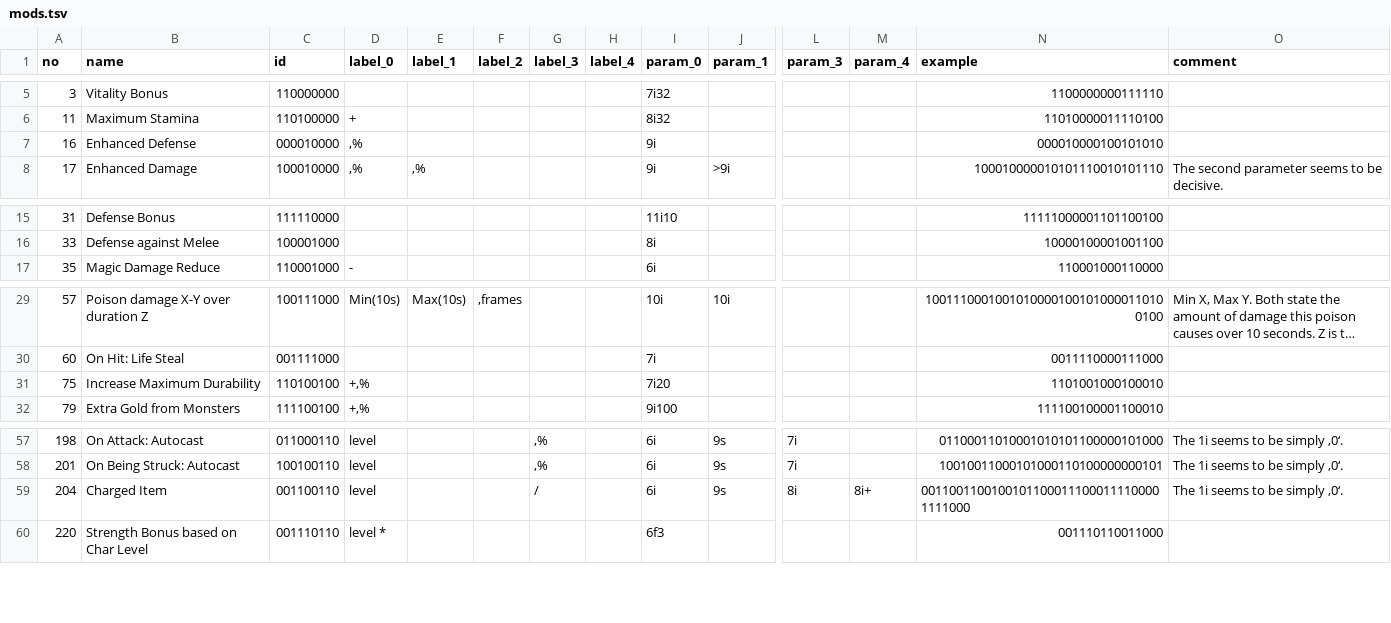
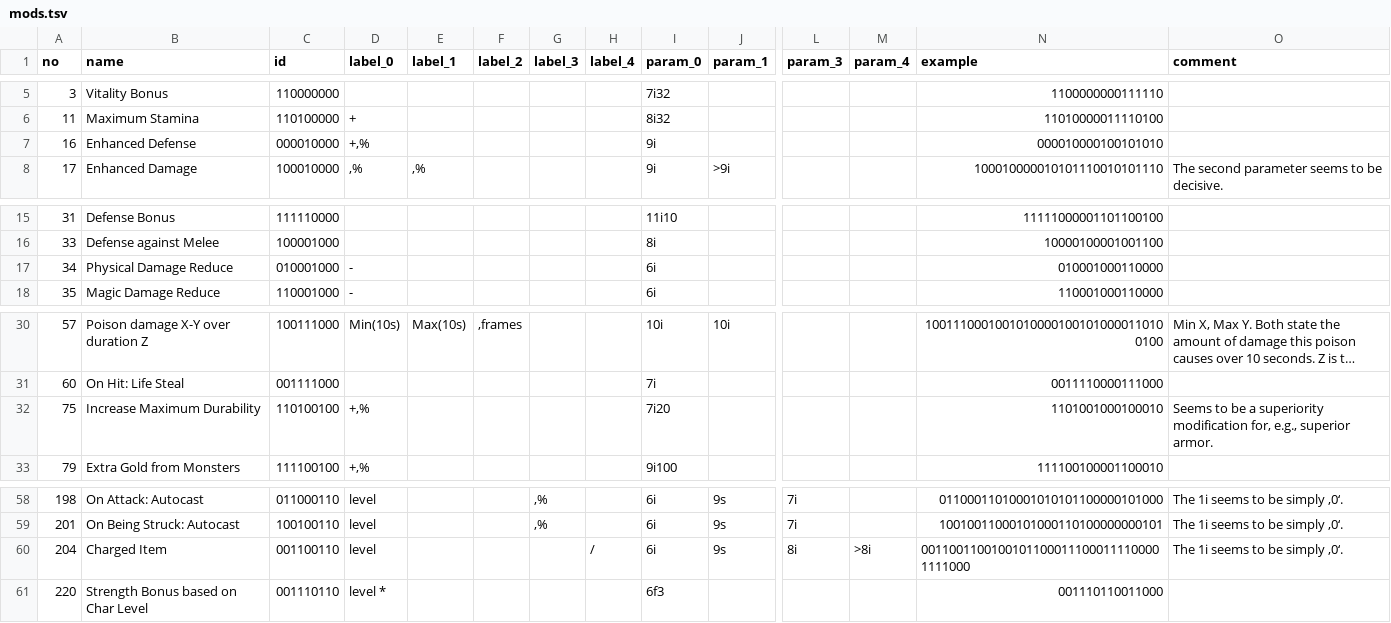
Before and after one commit to kochsoft/diablo2, a TSV file: src/mods.tsv, drawn as a sheet; only a part is shown, gaps mark what is left out; long unchanged cells end in …; addresses are those after the commit; rows hold the shown columns only; the diff names each change by its address in the sheet, - before the commit and + after, or states it on an @@ line.

```diff
--- a/src/mods.tsv
+++ b/src/mods.tsv
-D7 (label_0): ,%
+D7 (label_0): +,%
+row 17: 34 | Physical Damage Reduce | 010001000 | - |  |  |  |  | 6i |  |  |  | 010001000110000
-O32 (comment): (empty)
+O32 (comment): Seems to be a superiority modification for, e.g., superior armor.
-G60 (label_3): /
+G60 (label_3): (empty)
-H60 (label_4): (empty)
+H60 (label_4): /
-M60 (param_4): 8i+
+M60 (param_4): >8i
```
Also changed, not shown: 5 other files.
